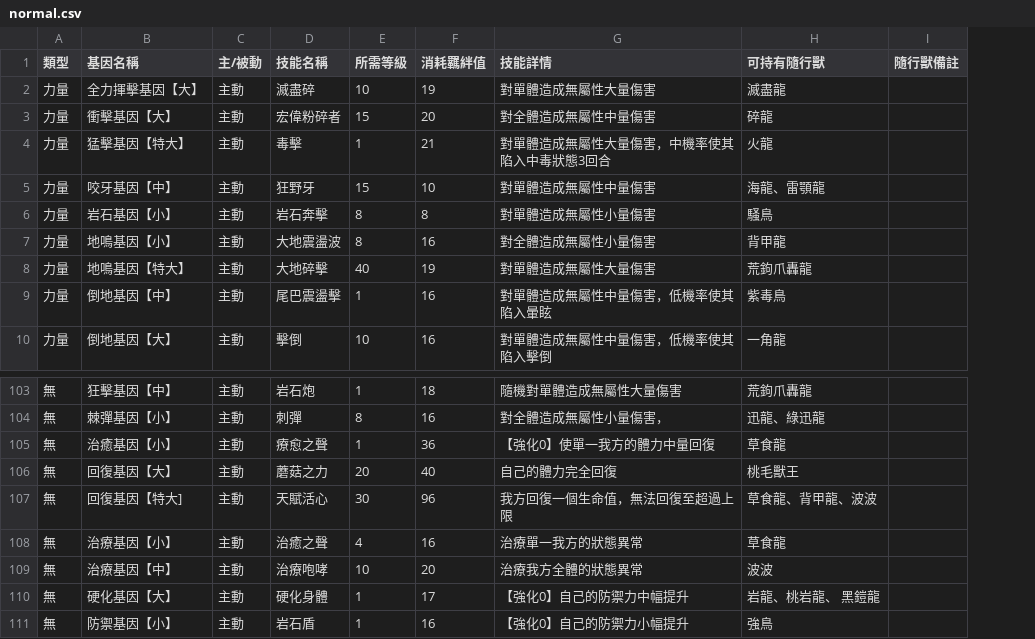
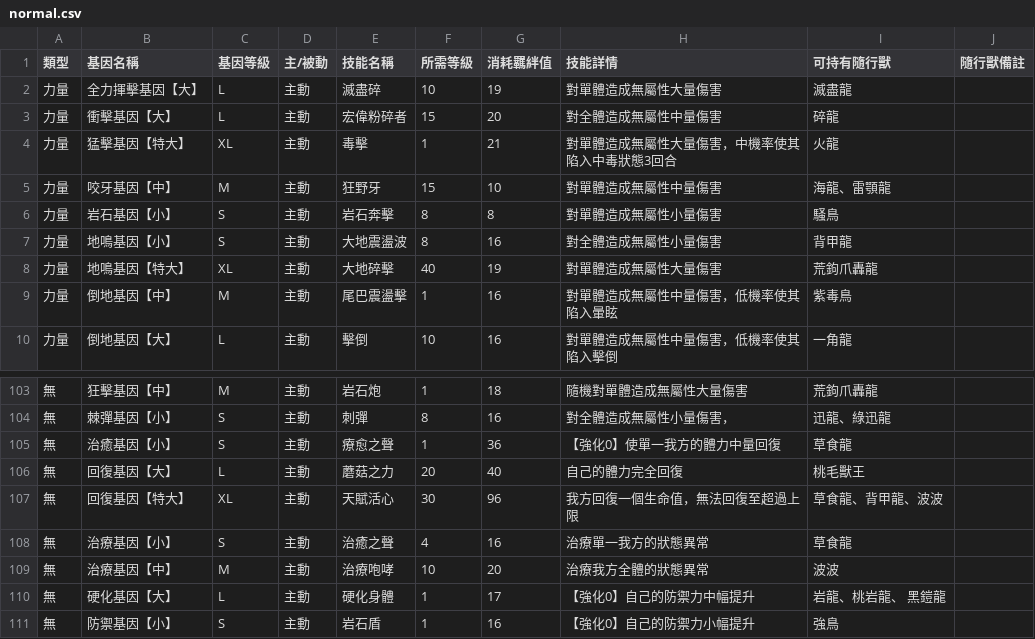
Before and after one commit to cjies/mhs2-bingo, a CSV file: csv/normal.csv, drawn as a sheet; only a part is shown, gaps mark what is left out; the diff names each change by its address in the sheet, - before the commit and + after, or states it on an @@ line.

Commit message:
refactor: gene-level column in csv

```diff
--- a/csv/normal.csv
+++ b/csv/normal.csv
+column C (基因等級), rows 2-10: L | L | XL | M | S | S | XL | M | L; rows 103-111: M | S | S | L | XL | S | M | L | S
-B107 (基因名稱): 回復基因【特大]
+B107 (基因名稱): 回復基因【特大】
```
Also changed, not shown: csv/dragon.csv, csv/fire.csv, 5 other files.
